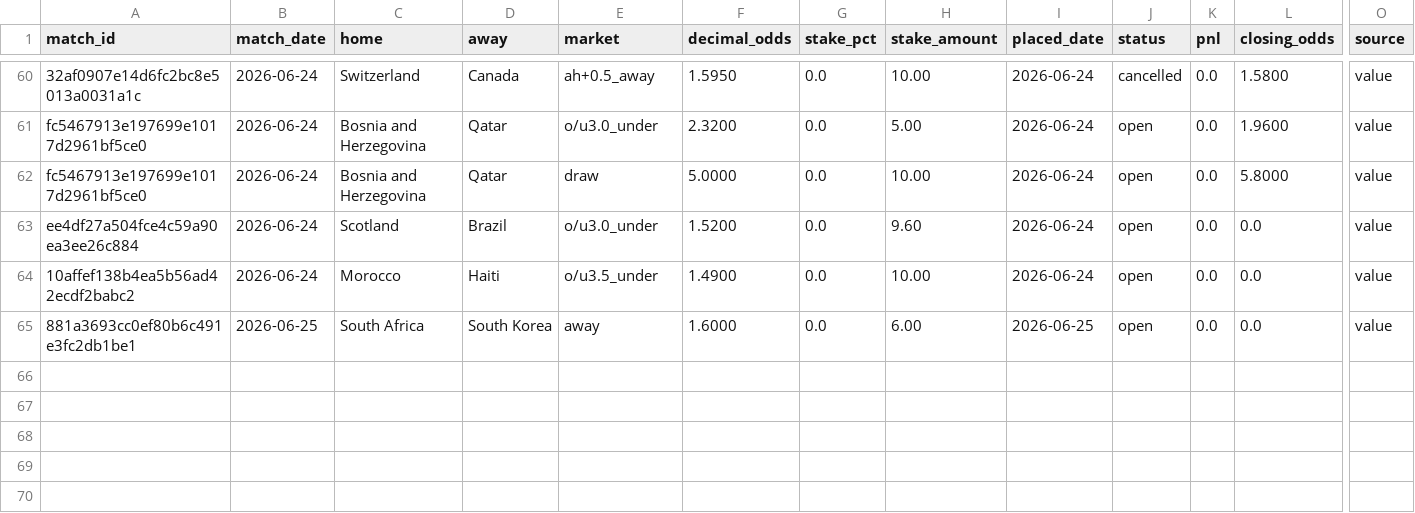
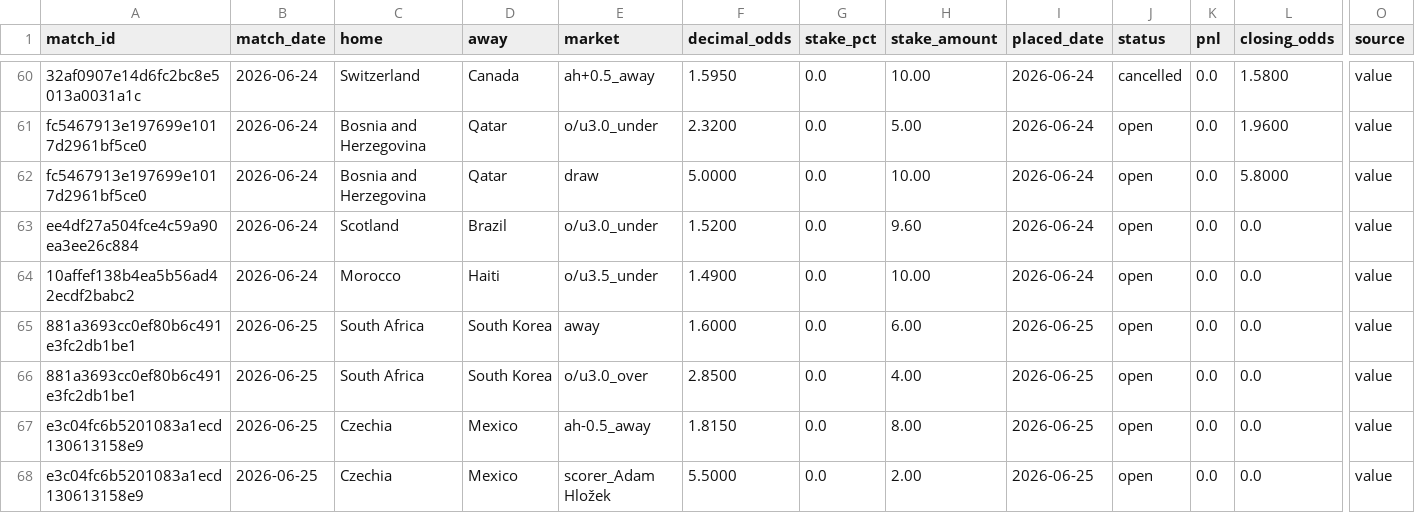
Before and after one commit to Philip3006/sportsbrain, a CSV file: results/ledger_philip.csv, drawn as a sheet; only a part is shown, gaps mark what is left out; rows hold the shown columns only; the diff names each change by its address in the sheet, - before the commit and + after, or states it on an @@ line.

Commit message:
auto: ledger sync 3 bet(s)

```diff
--- a/results/ledger_philip.csv
+++ b/results/ledger_philip.csv
+row 66: 881a3693cc0ef80b6c491e3fc2db1be1 | 2026-06-25 | South Africa | South Korea | o/u3.0_over | 2.8500 | 0.0 | 4.00 | 2026-06-25 | open | 0.0 | 0.0 | value
+row 67: e3c04fc6b5201083a1ecd130613158e9 | 2026-06-25 | Czechia | Mexico | ah-0.5_away | 1.8150 | 0.0 | 8.00 | 2026-06-25 | open | 0.0 | 0.0 | value
+row 68: e3c04fc6b5201083a1ecd130613158e9 | 2026-06-25 | Czechia | Mexico | scorer_Adam Hložek | 5.5000 | 0.0 | 2.00 | 2026-06-25 | open | 0.0 | 0.0 | value
```
